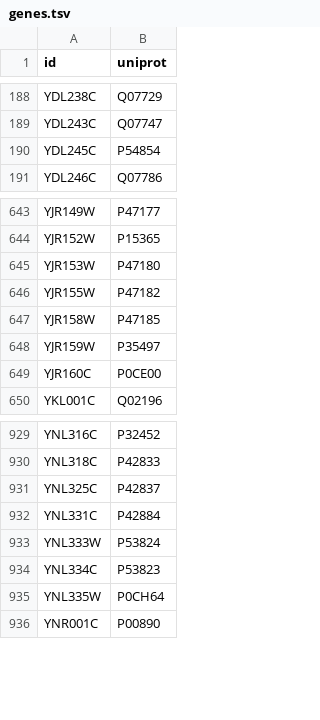
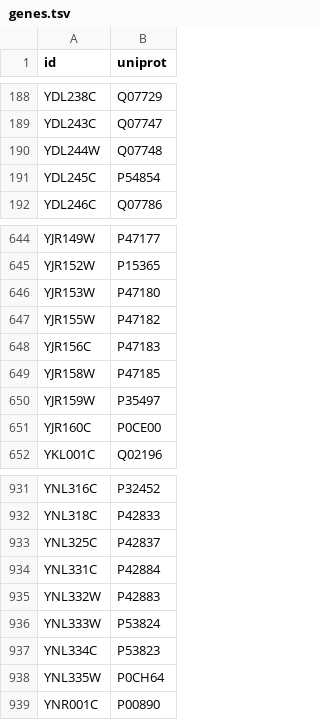
Before and after one commit to SysBioChalmers/yeast-GEM, a TSV file: model/genes.tsv, drawn as a sheet; only a part is shown, gaps mark what is left out.

```diff
--- a/model/genes.tsv
+++ b/model/genes.tsv
@@ -189,2 +189,3 @@ YDL238C	Q07729
 YDL243C	Q07747
+YDL244W	Q07748
 YDL245C	P54854
@@ -646,2 +647,3 @@ YJR153W	P47180
 YJR155W	P47182
+YJR156C	P47183
 YJR158W	P47185
@@ -932,2 +934,3 @@ YNL325C	P42837
 YNL331C	P42884
+YNL332W	P42883
 YNL333W	P53824
```
Also changed, not shown: data/databases/model_metDeltaG.tsv, data/databases/model_rxnDeltaG.tsv, 4 other files.
